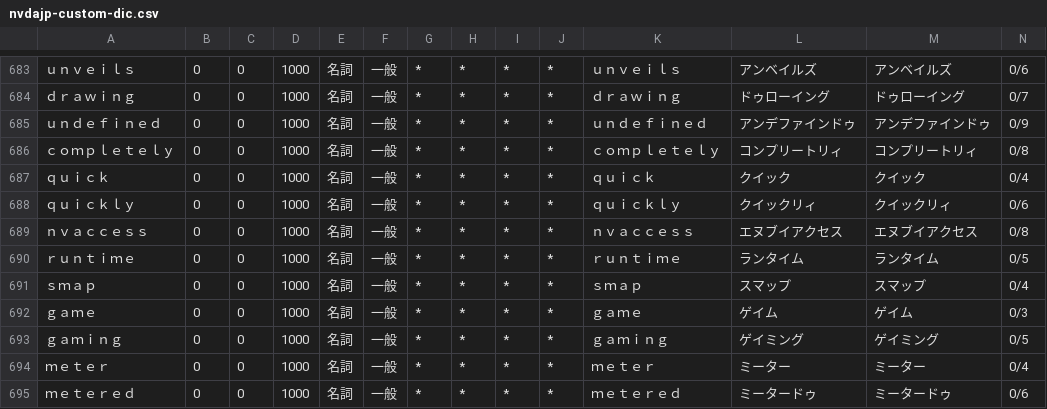
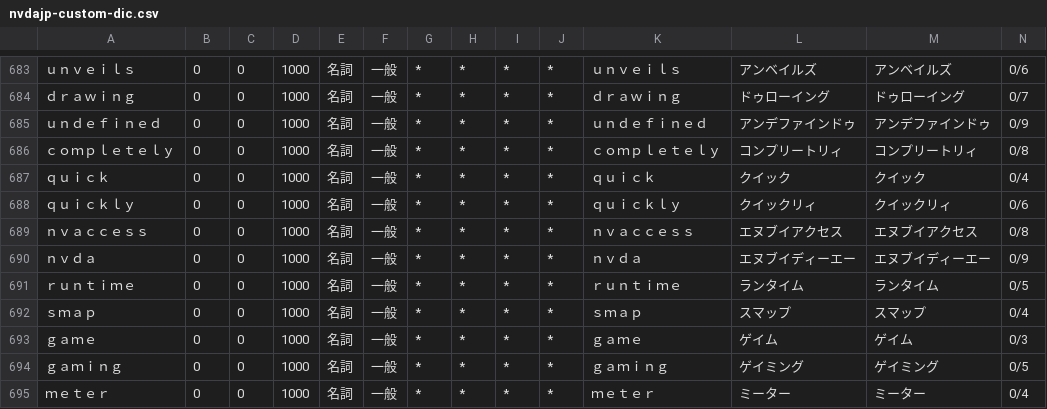
Before and after one commit to nishimotz/libkuraji-jtalk-dic, a CSV file: src/nvdajp-jtalk-dic/naist-jdic-source/nvdajp-custom-dic.csv, drawn as a sheet; only a part is shown, gaps mark what is left out; the shorter side is filled out with more unchanged rows; rows hold the shown columns only; the diff names each change by its address in the sheet, - before the commit and + after, or states it on an @@ line.

```diff
--- a/src/nvdajp-jtalk-dic/naist-jdic-source/nvdajp-custom-dic.csv
+++ b/src/nvdajp-jtalk-dic/naist-jdic-source/nvdajp-custom-dic.csv
+row 690: ｎｖｄａ | 0 | 0 | 1000 | 名詞 | 一般 | * | * | * | * | ｎｖｄａ | エヌブイディーエー | エヌブイディーエー | 0/9
```
Also changed, not shown: 3 other files.
